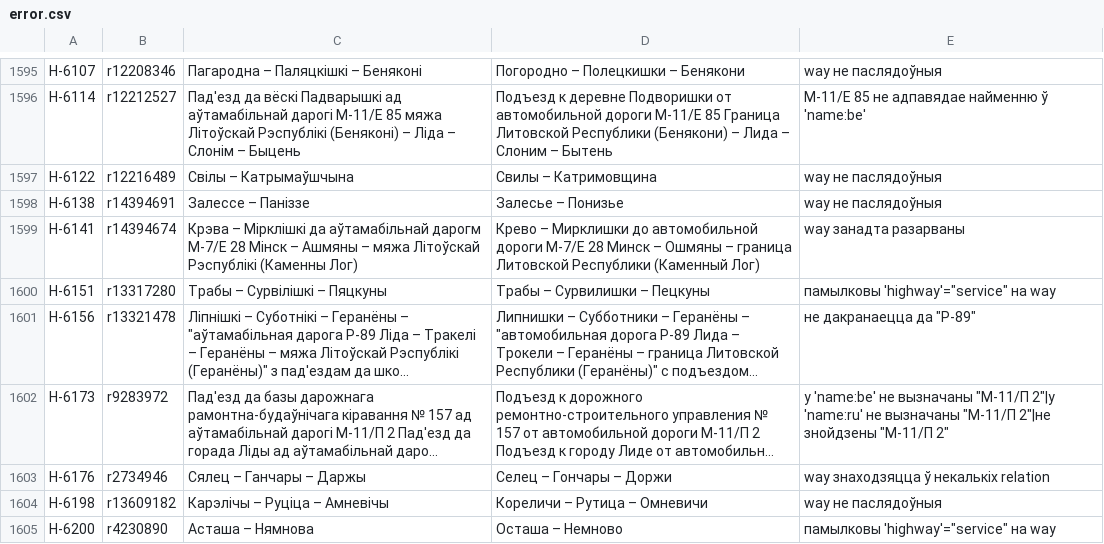
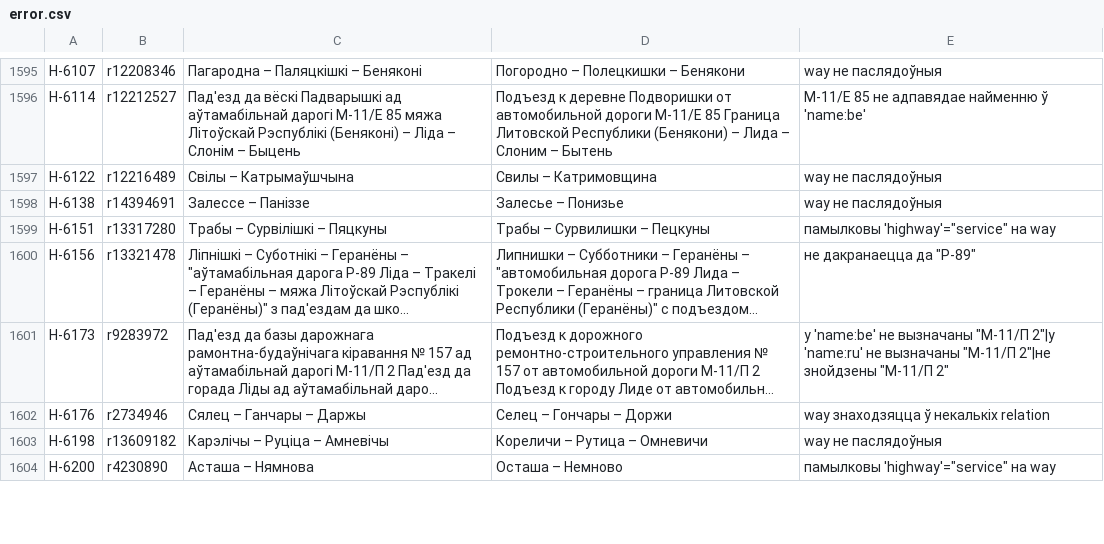
Before and after one commit to lidacity/osm-validator, a CSV file: docs/error.csv, drawn as a sheet; only a part is shown, gaps mark what is left out; long unchanged cells end in ….

```diff
--- a/docs/error.csv
+++ b/docs/error.csv
@@ -1598,3 +1598,2 @@
 Н-6138;r14394691;Залессе – Паніззе;Залесье – Понизье;way не паслядоўныя
-Н-6141;r14394674;Крэва – Мірклішкі да аўтамабільнай дарогм М-7/Е 28 Мінск – Ашмяны – мяжа Літоўскай Рэспублікі (Каменны Лог);Крево – Мирклишки до автомобильной дороги М-7/Е 28 Минск – Ошмяны – граница Литовской Республики (Каменный Лог);way занадта разарваны
 Н-6151;r13317280;Трабы – Сурвілішкі – Пяцкуны;Трабы – Сурвилишки – Пецкуны;памылковы 'highway'="service" на way
```
Also changed, not shown: 4 other files.
